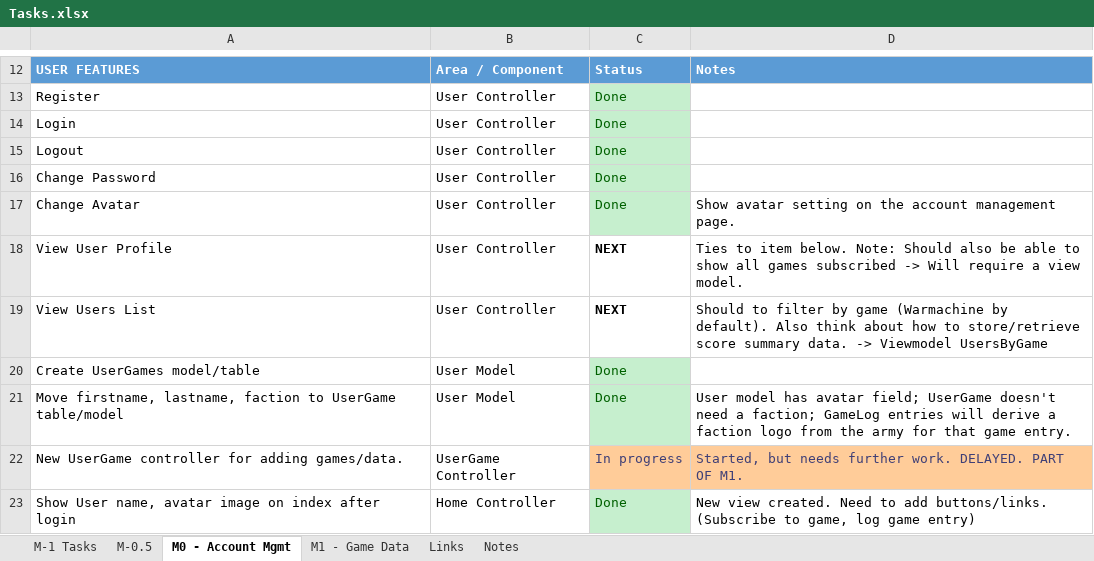
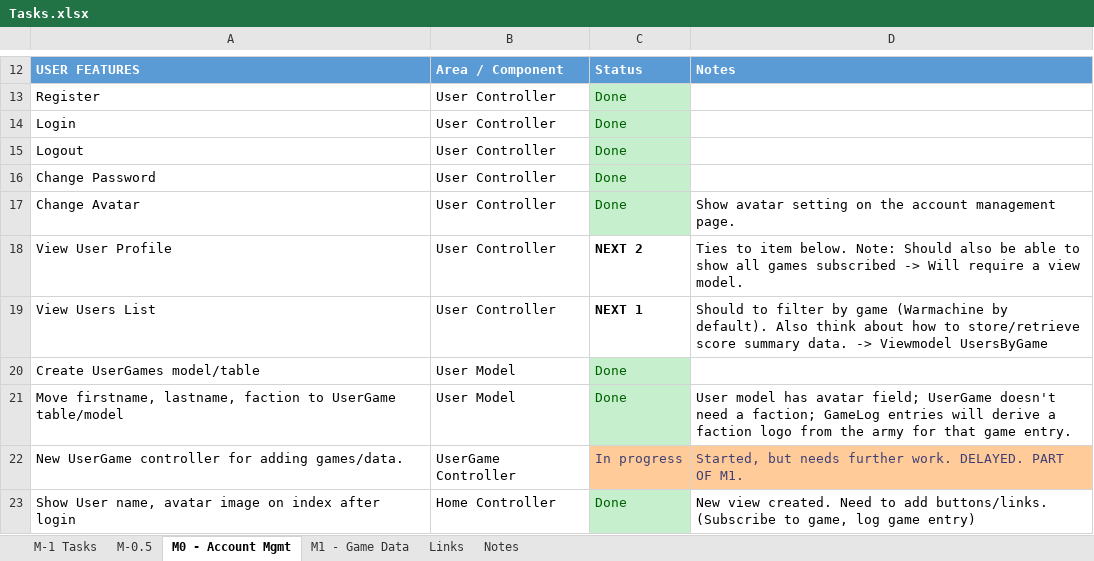
Before and after one commit to lockan/StatsMachine, an Excel workbook: Docs/Tasks.xlsx, sheet M0 - Account Mgmt, drawn as a sheet; only a part is shown, gaps mark what is left out; values as stored, in another font and other column widths than the file's, no borders; the diff names each change by its address in the sheet, - before the commit and + after, or states it on an @@ line.

```diff
--- a/Docs/Tasks.xlsx (sheet M0 - Account Mgmt)
+++ b/Docs/Tasks.xlsx (sheet M0 - Account Mgmt)
-C18: NEXT
+C18: NEXT 2
-C19: NEXT
+C19: NEXT 1
```
Also changed, not shown: 18 other files.
